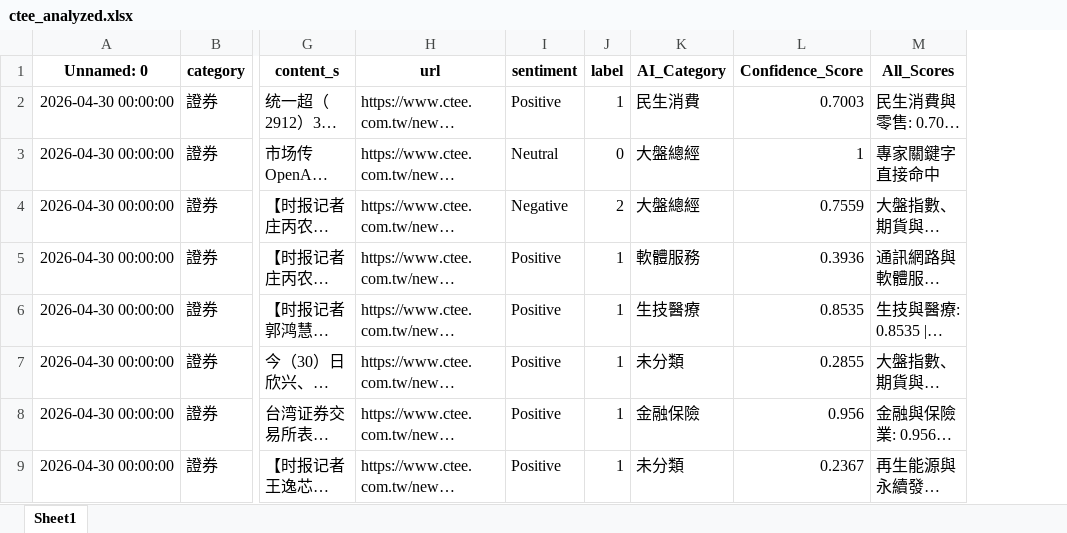
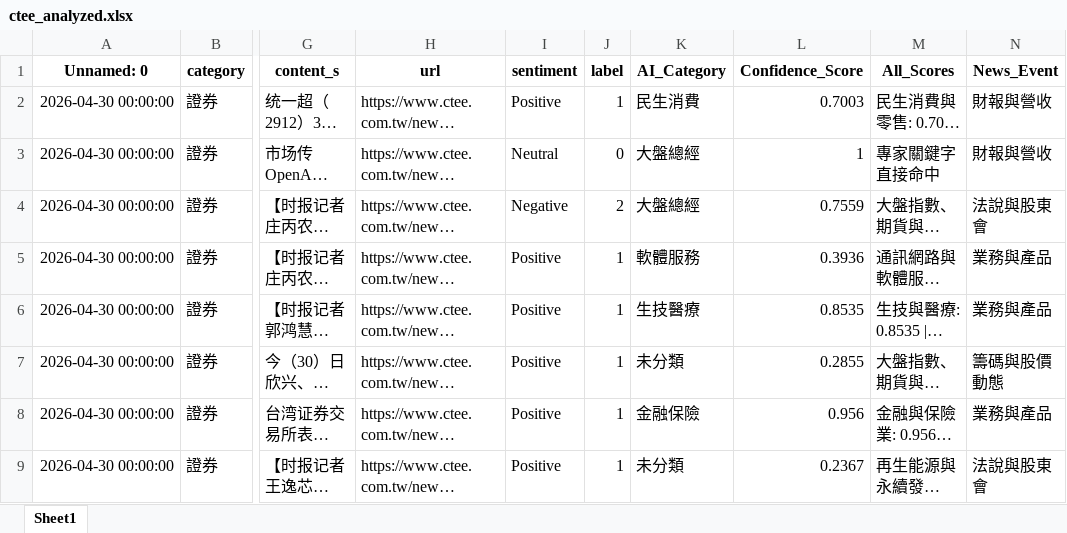
Before and after one commit to weastnorth25/NewsStockAnalysis, an Excel workbook: backend/ctee_analyzed.xlsx, sheet Sheet1, drawn as a sheet; only a part is shown, gaps mark what is left out; long unchanged cells end in …; values as stored, in another font and other column widths than the file's, no borders; the diff names each change by its address in the sheet, - before the commit and + after, or states it on an @@ line.

```diff
--- a/backend/ctee_analyzed.xlsx (sheet Sheet1)
+++ b/backend/ctee_analyzed.xlsx (sheet Sheet1)
+column N (News_Event), rows 2-9: 財報與營收 | 財報與營收 | 法說與股東會 | 業務與產品 | 業務與產品 | 籌碼與股價動態 | 業務與產品 | 法說與股東會
```
Also changed, not shown: 2 other files.
